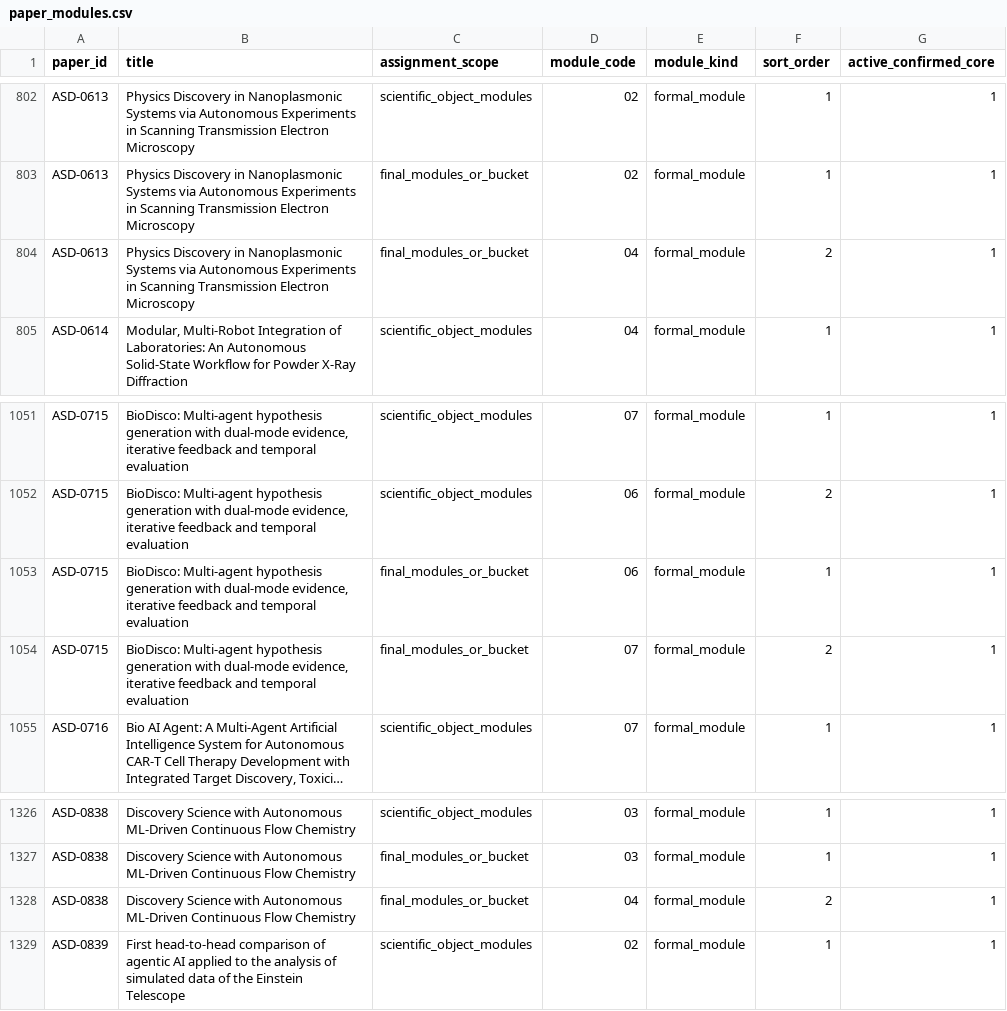
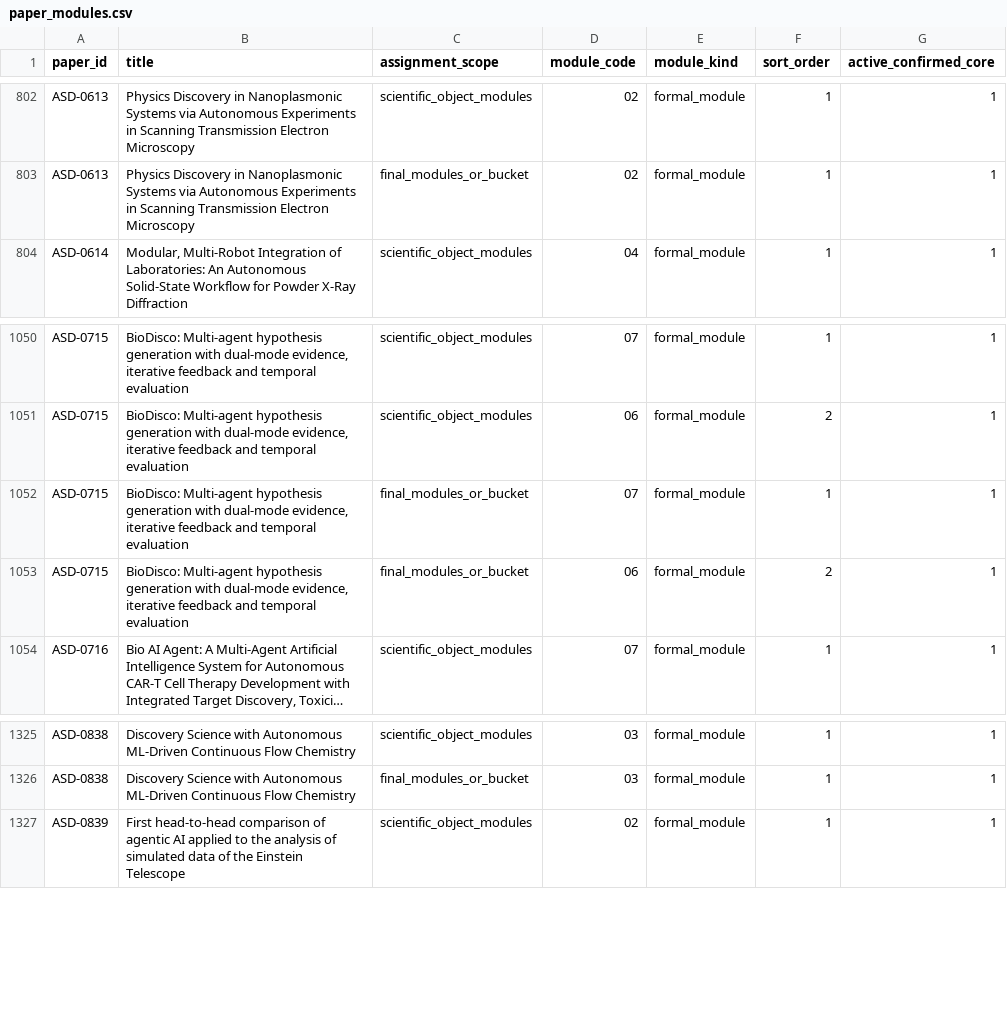
Before and after one commit to zzy451/Autonomous-Scientific-Discovery, a CSV file: Autonomous Scientific Discovery/Data/paper_modules.csv, drawn as a sheet; only a part is shown, gaps mark what is left out; long unchanged cells end in …; removed rows and columns are numbered as before the commit, all else as after; the diff names each change by its address in the sheet, - before the commit and + after, or states it on an @@ line.

Commit message:
accept ASD structured-data snapshot and clear mirror drift

```diff
--- a/Autonomous Scientific Discovery/Data/paper_modules.csv
+++ b/Autonomous Scientific Discovery/Data/paper_modules.csv
-row 804: ASD-0613 | Physics Discovery in Nanoplasmonic Systems via Autonomous Experiments in Scanning Transmission Electron Microscopy | final_modules_or_bucket | 04 | formal_module | 2 | 1
-D1052 (module_code): 06
+D1052 (module_code): 07
-D1053 (module_code): 07
+D1053 (module_code): 06
-row 1328: ASD-0838 | Discovery Science with Autonomous ML-Driven Continuous Flow Chemistry | final_modules_or_bucket | 04 | formal_module | 2 | 1
```
Also changed, not shown: Autonomous Scientific Discovery/Data/papers.csv, 12 other files.
